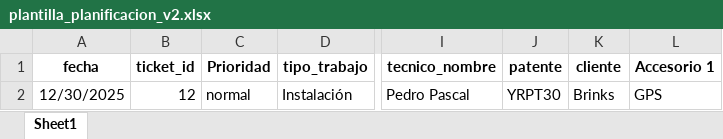
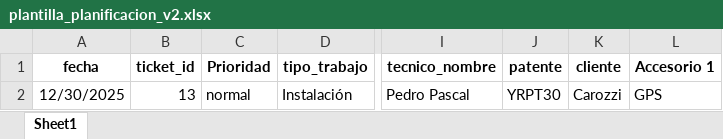
Before and after one commit to christianzv14-coder/Cerebro, an Excel workbook: backend/plantilla_planificacion_v2.xlsx, sheet Sheet1, drawn as a sheet; only a part is shown, gaps mark what is left out; values as stored, in another font and other column widths than the file's, no borders; the diff names each change by its address in the sheet, - before the commit and + after, or states it on an @@ line.

```diff
--- a/backend/plantilla_planificacion_v2.xlsx (sheet Sheet1)
+++ b/backend/plantilla_planificacion_v2.xlsx (sheet Sheet1)
-B2 (ticket_id): 12
+B2 (ticket_id): 13
-K2 (cliente): Brinks
+K2 (cliente): Carozzi
```
Also changed, not shown: 1 other file.
